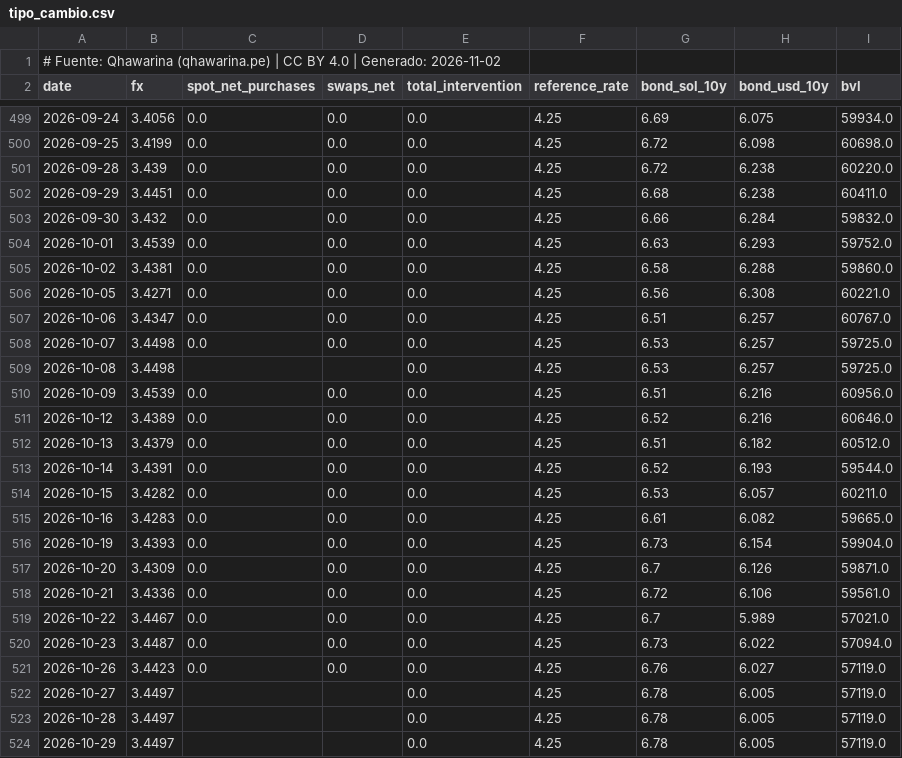
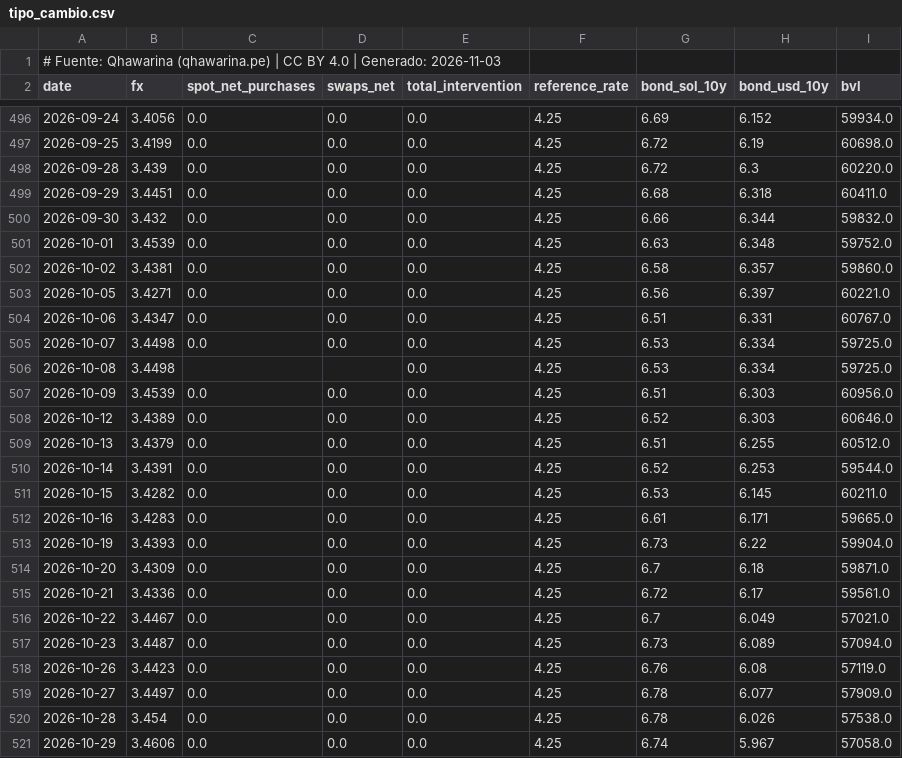
Before and after one commit to cesarchavezp29/qhawarina, a CSV file: exports/data/csv/tipo_cambio.csv, drawn as a sheet; only a part is shown, gaps mark what is left out; the diff covers the shown part only.

```diff
--- a/exports/data/csv/tipo_cambio.csv
+++ b/exports/data/csv/tipo_cambio.csv
@@ -1,2 +1,2 @@
-# Fuente: Qhawarina (qhawarina.pe) | CC BY 4.0 | Generado: 2026-11-02
+# Fuente: Qhawarina (qhawarina.pe) | CC BY 4.0 | Generado: 2026-11-03
 date,fx,spot_net_purchases,swaps_net,total_intervention,reference_rate,bond_sol_10y,bond_usd_10y,bvl
@@ -499,26 +496,26 @@ date,fx,spot_net_purchases,swaps_net,total_intervention,reference_rate,bond_sol_
-2026-09-24,3.4056,0.0,0.0,0.0,4.25,6.69,6.075,59934.0
-2026-09-25,3.4199,0.0,0.0,0.0,4.25,6.72,6.098,60698.0
-2026-09-28,3.439,0.0,0.0,0.0,4.25,6.72,6.238,60220.0
-2026-09-29,3.4451,0.0,0.0,0.0,4.25,6.68,6.238,60411.0
-2026-09-30,3.432,0.0,0.0,0.0,4.25,6.66,6.284,59832.0
-2026-10-01,3.4539,0.0,0.0,0.0,4.25,6.63,6.293,59752.0
-2026-10-02,3.4381,0.0,0.0,0.0,4.25,6.58,6.288,59860.0
-2026-10-05,3.4271,0.0,0.0,0.0,4.25,6.56,6.308,60221.0
-2026-10-06,3.4347,0.0,0.0,0.0,4.25,6.51,6.257,60767.0
-2026-10-07,3.4498,0.0,0.0,0.0,4.25,6.53,6.257,59725.0
-2026-10-08,3.4498,,,0.0,4.25,6.53,6.257,59725.0
-2026-10-09,3.4539,0.0,0.0,0.0,4.25,6.51,6.216,60956.0
-2026-10-12,3.4389,0.0,0.0,0.0,4.25,6.52,6.216,60646.0
-2026-10-13,3.4379,0.0,0.0,0.0,4.25,6.51,6.182,60512.0
-2026-10-14,3.4391,0.0,0.0,0.0,4.25,6.52,6.193,59544.0
-2026-10-15,3.4282,0.0,0.0,0.0,4.25,6.53,6.057,60211.0
-2026-10-16,3.4283,0.0,0.0,0.0,4.25,6.61,6.082,59665.0
-2026-10-19,3.4393,0.0,0.0,0.0,4.25,6.73,6.154,59904.0
-2026-10-20,3.4309,0.0,0.0,0.0,4.25,6.7,6.126,59871.0
-2026-10-21,3.4336,0.0,0.0,0.0,4.25,6.72,6.106,59561.0
-2026-10-22,3.4467,0.0,0.0,0.0,4.25,6.7,5.989,57021.0
-2026-10-23,3.4487,0.0,0.0,0.0,4.25,6.73,6.022,57094.0
-2026-10-26,3.4423,0.0,0.0,0.0,4.25,6.76,6.027,57119.0
-2026-10-27,3.4497,,,0.0,4.25,6.78,6.005,57119.0
-2026-10-28,3.4497,,,0.0,4.25,6.78,6.005,57119.0
-2026-10-29,3.4497,,,0.0,4.25,6.78,6.005,57119.0
+2026-09-24,3.4056,0.0,0.0,0.0,4.25,6.69,6.152,59934.0
+2026-09-25,3.4199,0.0,0.0,0.0,4.25,6.72,6.19,60698.0
+2026-09-28,3.439,0.0,0.0,0.0,4.25,6.72,6.3,60220.0
+2026-09-29,3.4451,0.0,0.0,0.0,4.25,6.68,6.318,60411.0
+2026-09-30,3.432,0.0,0.0,0.0,4.25,6.66,6.344,59832.0
+2026-10-01,3.4539,0.0,0.0,0.0,4.25,6.63,6.348,59752.0
+2026-10-02,3.4381,0.0,0.0,0.0,4.25,6.58,6.357,59860.0
+2026-10-05,3.4271,0.0,0.0,0.0,4.25,6.56,6.397,60221.0
+2026-10-06,3.4347,0.0,0.0,0.0,4.25,6.51,6.331,60767.0
+2026-10-07,3.4498,0.0,0.0,0.0,4.25,6.53,6.334,59725.0
+2026-10-08,3.4498,,,0.0,4.25,6.53,6.334,59725.0
+2026-10-09,3.4539,0.0,0.0,0.0,4.25,6.51,6.303,60956.0
+2026-10-12,3.4389,0.0,0.0,0.0,4.25,6.52,6.303,60646.0
+2026-10-13,3.4379,0.0,0.0,0.0,4.25,6.51,6.255,60512.0
+2026-10-14,3.4391,0.0,0.0,0.0,4.25,6.52,6.253,59544.0
+2026-10-15,3.4282,0.0,0.0,0.0,4.25,6.53,6.145,60211.0
+2026-10-16,3.4283,0.0,0.0,0.0,4.25,6.61,6.171,59665.0
+2026-10-19,3.4393,0.0,0.0,0.0,4.25,6.73,6.22,59904.0
+2026-10-20,3.4309,0.0,0.0,0.0,4.25,6.7,6.18,59871.0
+2026-10-21,3.4336,0.0,0.0,0.0,4.25,6.72,6.17,59561.0
+2026-10-22,3.4467,0.0,0.0,0.0,4.25,6.7,6.049,57021.0
+2026-10-23,3.4487,0.0,0.0,0.0,4.25,6.73,6.089,57094.0
+2026-10-26,3.4423,0.0,0.0,0.0,4.25,6.76,6.08,57119.0
+2026-10-27,3.4497,0.0,0.0,0.0,4.25,6.78,6.077,57909.0
+2026-10-28,3.454,0.0,0.0,0.0,4.25,6.78,6.026,57538.0
+2026-10-29,3.4606,0.0,0.0,0.0,4.25,6.74,5.967,57058.0
```
Also changed, not shown: 3 added rows, 3 removed rows and 26 edited cells elsewhere in this file, exports/data/csv/indices_riesgo_mensual.csv, exports/data/csv/pbi_nowcast.csv, 10 other files.
